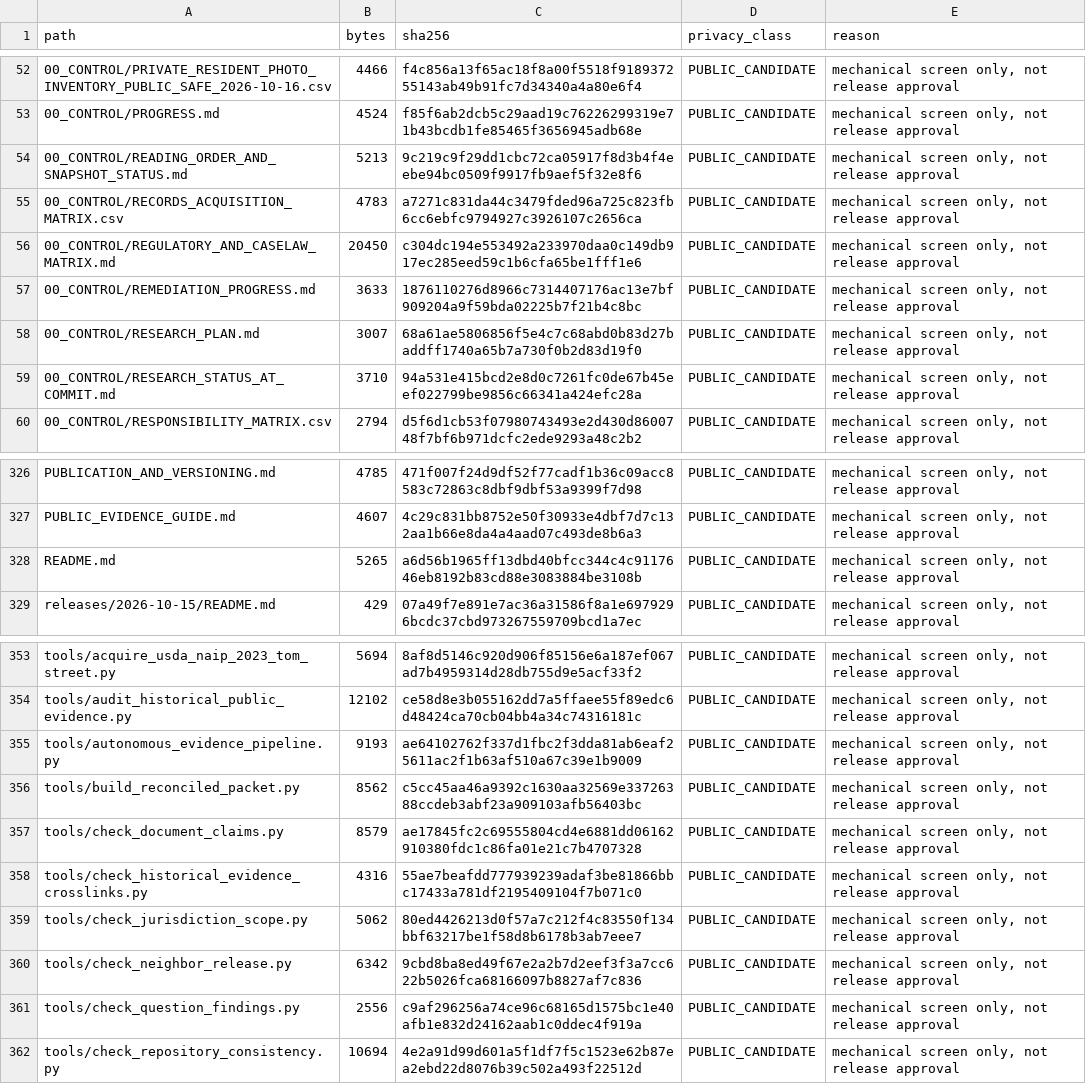
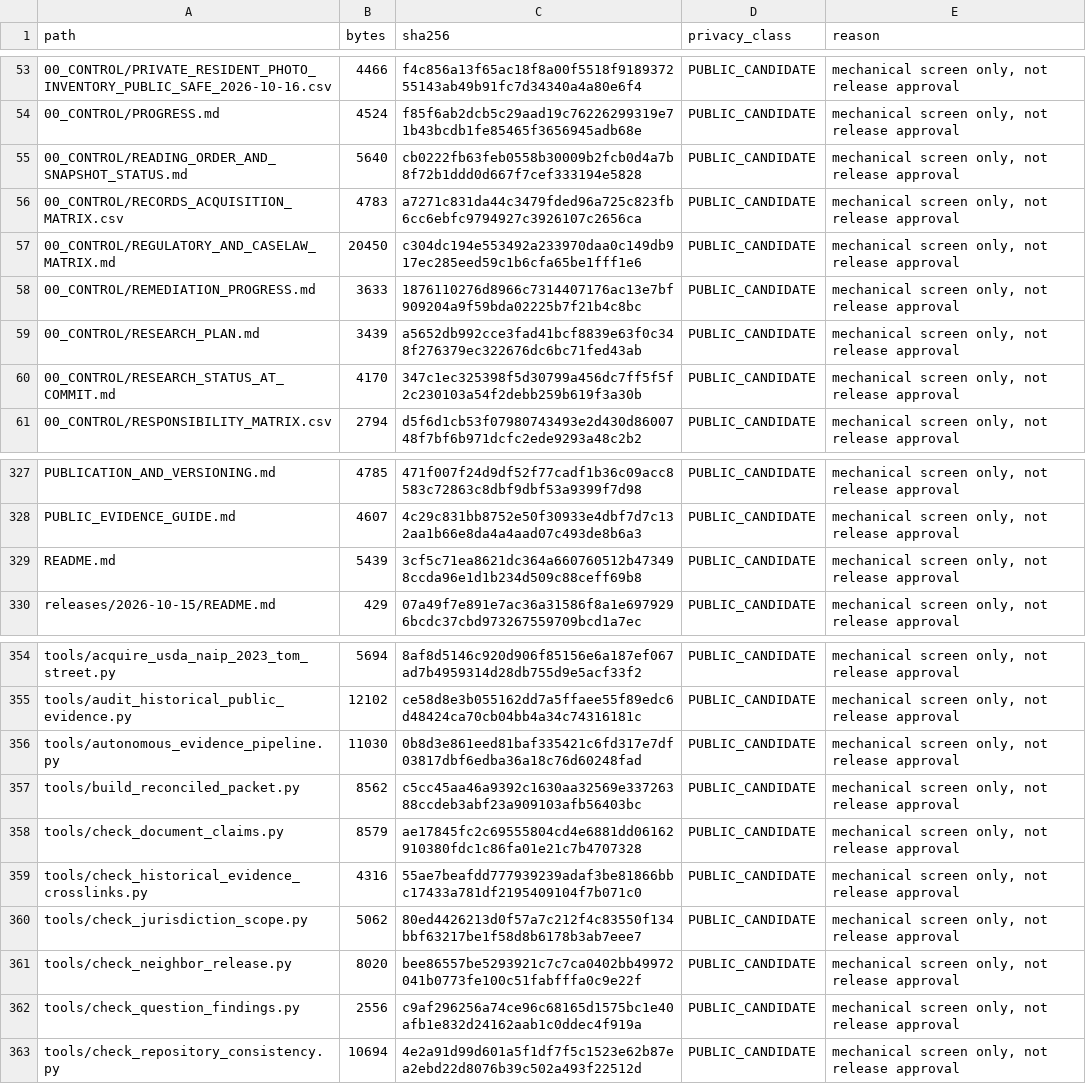
Before and after one commit to dthompsonfl/tom.street.drainage, a CSV file: 00_CONTROL/RELEASE_PRIVACY_CLASSIFICATION.csv, drawn as a sheet; only a part is shown, gaps mark what is left out; the diff covers the shown part only.

```diff
--- a/00_CONTROL/RELEASE_PRIVACY_CLASSIFICATION.csv
+++ b/00_CONTROL/RELEASE_PRIVACY_CLASSIFICATION.csv
@@ -53,3 +54,3 @@ path,bytes,sha256,privacy_class,reason
 00_CONTROL/PROGRESS.md,4524,f85f6ab2dcb5c29aad19c76226299319e71b43bcdb1fe85465f3656945adb68e,PUBLIC_CANDIDATE,"mechanical screen only, not release approval"
-00_CONTROL/READING_ORDER_AND_SNAPSHOT_STATUS.md,5213,9c219c9f29dd1cbc72ca05917f8d3b4f4eebe94bc0509f9917fb9aef5f32e8f6,PUBLIC_CANDIDATE,"mechanical screen only, not release approval"
+00_CONTROL/READING_ORDER_AND_SNAPSHOT_STATUS.md,5640,cb0222fb63feb0558b30009b2fcb0d4a7b8f72b1ddd0d667f7cef333194e5828,PUBLIC_CANDIDATE,"mechanical screen only, not release approval"
 00_CONTROL/RECORDS_ACQUISITION_MATRIX.csv,4783,a7271c831da44c3479fded96a725c823fb6cc6ebfc9794927c3926107c2656ca,PUBLIC_CANDIDATE,"mechanical screen only, not release approval"
@@ -57,4 +58,4 @@ path,bytes,sha256,privacy_class,reason
 00_CONTROL/REMEDIATION_PROGRESS.md,3633,1876110276d8966c7314407176ac13e7bf909204a9f59bda02225b7f21b4c8bc,PUBLIC_CANDIDATE,"mechanical screen only, not release approval"
-00_CONTROL/RESEARCH_PLAN.md,3007,68a61ae5806856f5e4c7c68abd0b83d27baddff1740a65b7a730f0b2d83d19f0,PUBLIC_CANDIDATE,"mechanical screen only, not release approval"
-00_CONTROL/RESEARCH_STATUS_AT_COMMIT.md,3710,94a531e415bcd2e8d0c7261fc0de67b45eef022799be9856c66341a424efc28a,PUBLIC_CANDIDATE,"mechanical screen only, not release approval"
+00_CONTROL/RESEARCH_PLAN.md,3439,a5652db992cce3fad41bcf8839e63f0c348f276379ec322676dc6bc71fed43ab,PUBLIC_CANDIDATE,"mechanical screen only, not release approval"
+00_CONTROL/RESEARCH_STATUS_AT_COMMIT.md,4170,347c1ec325398f5d30799a456dc7ff5f5f2c230103a54f2debb259b619f3a30b,PUBLIC_CANDIDATE,"mechanical screen only, not release approval"
 00_CONTROL/RESPONSIBILITY_MATRIX.csv,2794,d5f6d1cb53f07980743493e2d430d8600748f7bf6b971dcfc2ede9293a48c2b2,PUBLIC_CANDIDATE,"mechanical screen only, not release approval"
@@ -327,3 +328,3 @@ PUBLICATION_AND_VERSIONING.md,4785,471f007f24d9df52f77cadf1b36c09acc8583c72863c8
 PUBLIC_EVIDENCE_GUIDE.md,4607,4c29c831bb8752e50f30933e4dbf7d7c132aa1b66e8da4a4aad07c493de8b6a3,PUBLIC_CANDIDATE,"mechanical screen only, not release approval"
-README.md,5265,a6d56b1965ff13dbd40bfcc344c4c9117646eb8192b83cd88e3083884be3108b,PUBLIC_CANDIDATE,"mechanical screen only, not release approval"
+README.md,5439,3cf5c71ea8621dc364a660760512b473498ccda96e1d1b234d509c88ceff69b8,PUBLIC_CANDIDATE,"mechanical screen only, not release approval"
 releases/2026-10-15/README.md,429,07a49f7e891e7ac36a31586f8a1e6979296bcdc37cbd973267559709bcd1a7ec,PUBLIC_CANDIDATE,"mechanical screen only, not release approval"
@@ -354,3 +355,3 @@ tools/acquire_usda_naip_2023_tom_street.py,5694,8af8d5146c920d906f85156e6a187ef0
 tools/audit_historical_public_evidence.py,12102,ce58d8e3b055162dd7a5ffaee55f89edc6d48424ca70cb04bb4a34c74316181c,PUBLIC_CANDIDATE,"mechanical screen only, not release approval"
-tools/autonomous_evidence_pipeline.py,9193,ae64102762f337d1fbc2f3dda81ab6eaf25611ac2f1b63af510a67c39e1b9009,PUBLIC_CANDIDATE,"mechanical screen only, not release approval"
+tools/autonomous_evidence_pipeline.py,11030,0b8d3e861eed81baf335421c6fd317e7df03817dbf6edba36a18c76d60248fad,PUBLIC_CANDIDATE,"mechanical screen only, not release approval"
 tools/build_reconciled_packet.py,8562,c5cc45aa46a9392c1630aa32569e33726388ccdeb3abf23a909103afb56403bc,PUBLIC_CANDIDATE,"mechanical screen only, not release approval"
@@ -359,3 +360,3 @@ tools/check_historical_evidence_crosslinks.py,4316,55ae7beafdd777939239adaf3be81
 tools/check_jurisdiction_scope.py,5062,80ed4426213d0f57a7c212f4c83550f134bbf63217be1f58d8b6178b3ab7eee7,PUBLIC_CANDIDATE,"mechanical screen only, not release approval"
-tools/check_neighbor_release.py,6342,9cbd8ba8ed49f67e2a2b7d2eef3f3a7cc622b5026fca68166097b8827af7c836,PUBLIC_CANDIDATE,"mechanical screen only, not release approval"
+tools/check_neighbor_release.py,8020,bee86557be5293921c7c7ca0402bb49972041b0773fe100c51fabfffa0c9e22f,PUBLIC_CANDIDATE,"mechanical screen only, not release approval"
 tools/check_question_findings.py,2556,c9af296256a74ce96c68165d1575bc1e40afb1e832d24162aab1c0ddec4f919a,PUBLIC_CANDIDATE,"mechanical screen only, not release approval"
```
Also changed, not shown: 1 added row and 16 edited cells elsewhere in this file, 00_CONTROL/EVIDENCE_MANIFEST.csv, 8 other files.
